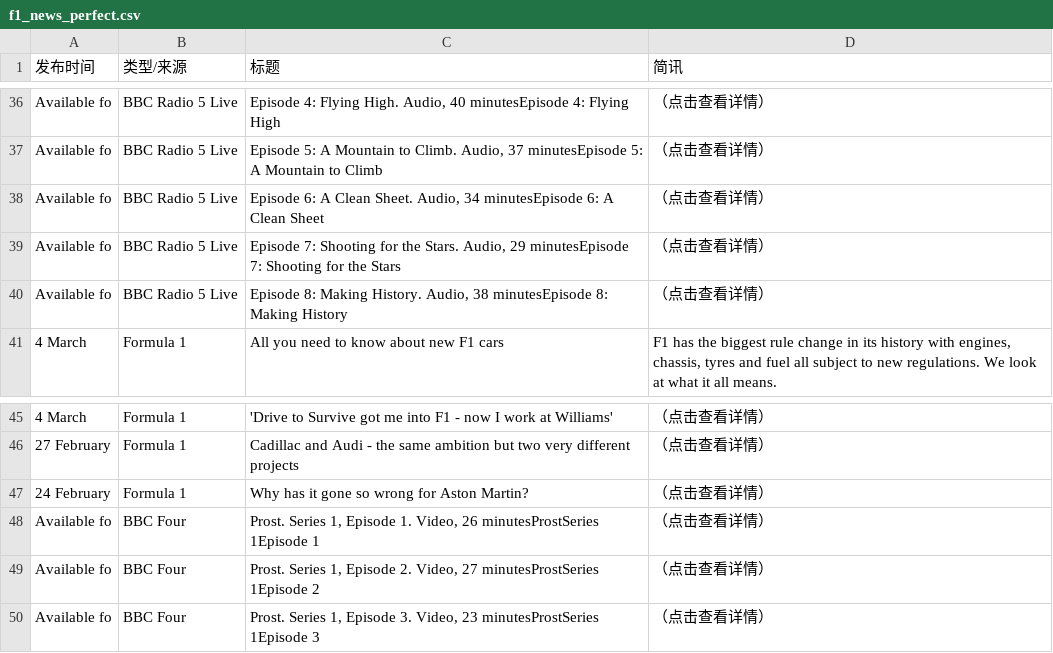
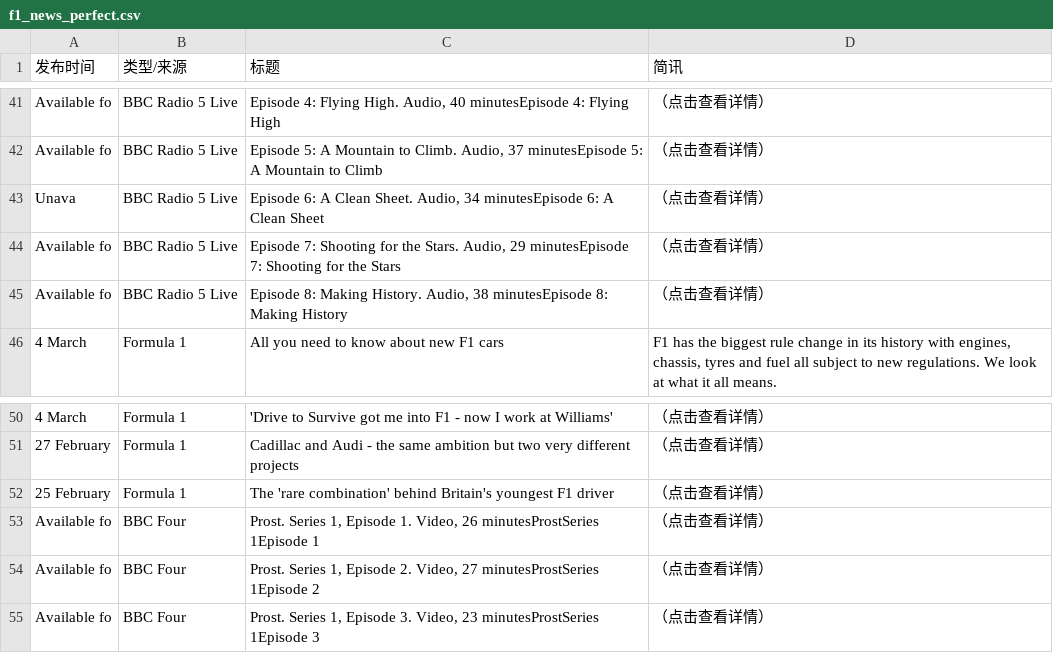
Before and after one commit to 202704948-design/bbc-f1-scraper, a CSV file: f1_news_perfect.csv, drawn as a sheet; only a part is shown, gaps mark what is left out; the diff covers the shown part only.

```diff
--- a/f1_news_perfect.csv
+++ b/f1_news_perfect.csv
@@ -37,3 +42,3 @@ Available fo,BBC Radio 5 Live,"Episode 4: Flying High. Audio, 40 minutesEpisode
 Available fo,BBC Radio 5 Live,"Episode 5: A Mountain to Climb. Audio, 37 minutesEpisode 5: A Mountain to Climb",（点击查看详情）
-Available fo,BBC Radio 5 Live,"Episode 6: A Clean Sheet. Audio, 34 minutesEpisode 6: A Clean Sheet",（点击查看详情）
+Unava,BBC Radio 5 Live,"Episode 6: A Clean Sheet. Audio, 34 minutesEpisode 6: A Clean Sheet",（点击查看详情）
 Available fo,BBC Radio 5 Live,"Episode 7: Shooting for the Stars. Audio, 29 minutesEpisode 7: Shooting for the Stars",（点击查看详情）
@@ -46,3 +51,3 @@ Available fo,BBC Radio 5 Live,"Episode 8: Making History. Audio, 38 minutesEpiso
 27 February,Formula 1,Cadillac and Audi - the same ambition but two very different projects,（点击查看详情）
-24 February,Formula 1,Why has it gone so wrong for Aston Martin?,（点击查看详情）
+25 February,Formula 1,The 'rare combination' behind Britain's youngest F1 driver,（点击查看详情）
 Available fo,BBC Four,"Prost. Series 1, Episode 1. Video, 26 minutesProstSeries 1Episode 1",（点击查看详情）
```
Also changed, not shown: 14 added rows, 9 removed rows, 1 moved row and 21 edited cells elsewhere in this file.
